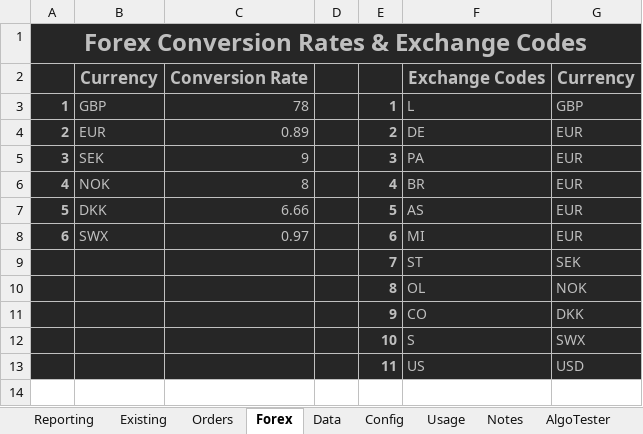
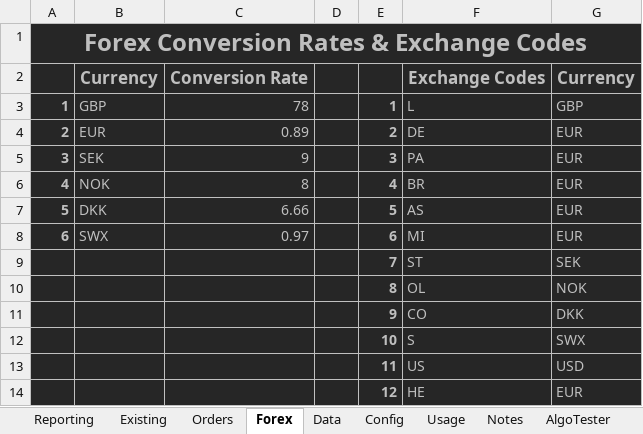
Before and after one commit to jner14/trade-automator, an Excel workbook: trade-dashboard.xlsm, sheet Forex, drawn as a sheet; values as stored, in another font and other column widths than the file's, no borders; the diff names each change by its address in the sheet, - before the commit and + after, or states it on an @@ line.

```diff
--- a/trade-dashboard.xlsm (sheet Forex)
+++ b/trade-dashboard.xlsm (sheet Forex)
+row 14:  |  |  |  | 12 | HE | EUR
```
Also changed, not shown: sheet AlgoTester, sheet Existing, sheet Orders, sheet Data, sheet Reporting, formulas that keep their value, hidden cells, 8 other files.
